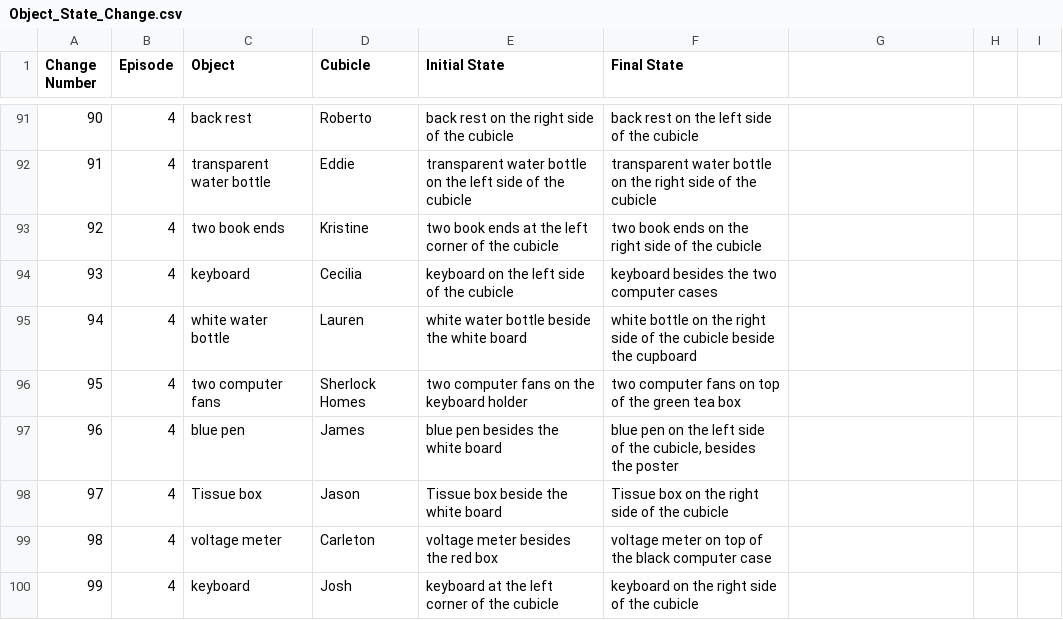
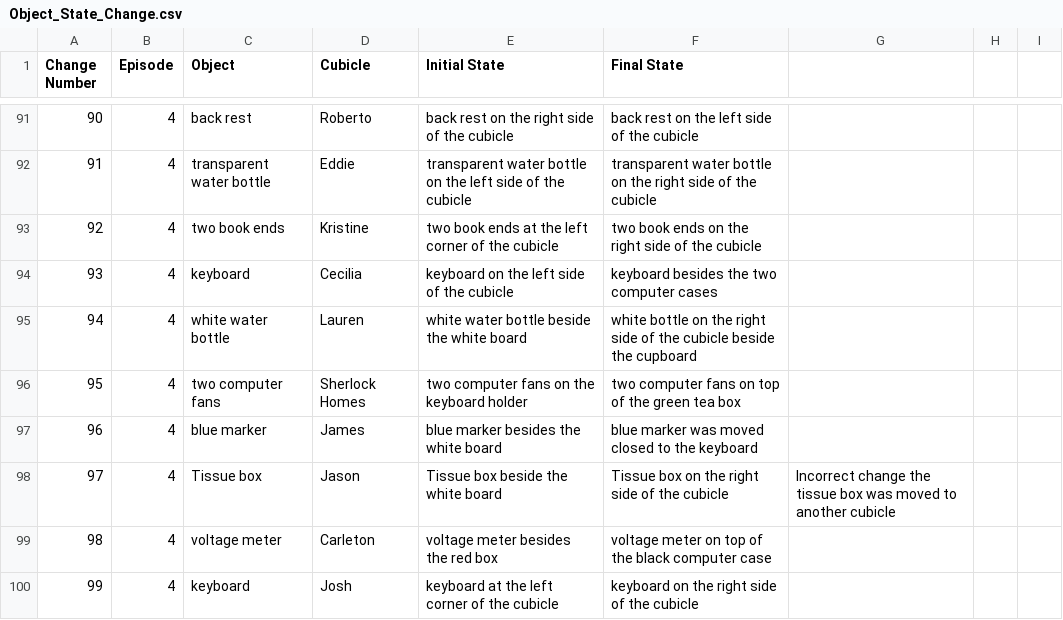
Before and after one commit to Junf137/office_hours, a CSV file: data/csv_files/global_changes/Object_State_Change.csv, drawn as a sheet; only a part is shown, gaps mark what is left out; the diff covers the shown part only.

```diff
--- a/data/csv_files/global_changes/Object_State_Change.csv
+++ b/data/csv_files/global_changes/Object_State_Change.csv
@@ -97,2 +97,2 @@ Change Number,Episode,Object,Cubicle,Initial State,Final State
-96,4,blue pen ,James,blue pen besides the white board,"blue pen on the left side of the cubicle, besides the poster"
-97,4,Tissue box ,Jason,Tissue box beside the white board,Tissue box on the right side of the cubicle
+96,4,blue marker ,James,blue marker besides the white board,blue marker was moved closed to the keyboard,,,,,,,,
+97,4,Tissue box ,Jason,Tissue box beside the white board,Tissue box on the right side of the cubicle,Incorrect change the tissue box was moved to another cubicle,,,,,,,
```
Also changed, not shown: 36 edited cells elsewhere in this file, 3 other files.
